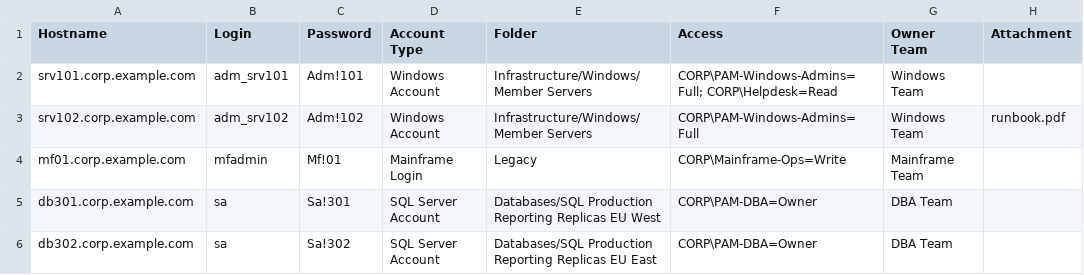
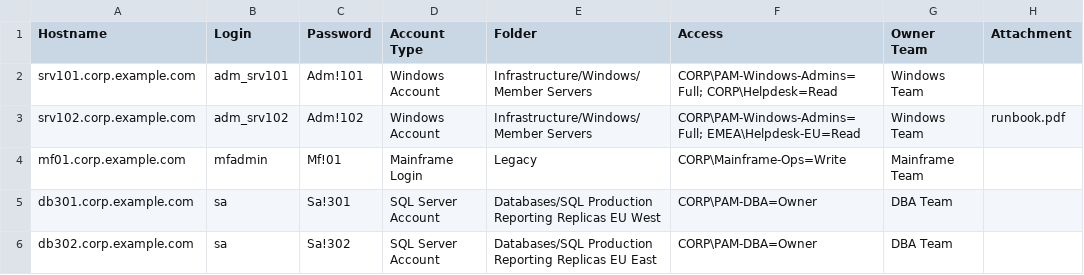
Before and after one commit to Shvian/IMW, a CSV file: samples/accounts_inventory.csv, drawn as a sheet.

```diff
--- a/samples/accounts_inventory.csv
+++ b/samples/accounts_inventory.csv
@@ -2,3 +2,3 @@ Hostname,Login,Password,Account Type,Folder,Access,Owner Team,Attachment
 srv101.corp.example.com,adm_srv101,Adm!101,Windows Account,Infrastructure/Windows/Member Servers,CORP\PAM-Windows-Admins=Full; CORP\Helpdesk=Read,Windows Team,
-srv102.corp.example.com,adm_srv102,Adm!102,Windows Account,Infrastructure/Windows/Member Servers,CORP\PAM-Windows-Admins=Full,Windows Team,runbook.pdf
+srv102.corp.example.com,adm_srv102,Adm!102,Windows Account,Infrastructure/Windows/Member Servers,CORP\PAM-Windows-Admins=Full; EMEA\Helpdesk-EU=Read,Windows Team,runbook.pdf
 mf01.corp.example.com,mfadmin,Mf!01,Mainframe Login,Legacy,CORP\Mainframe-Ops=Write,Mainframe Team,
```
Also changed, not shown: samples/delinea_permissions.csv, 7 other files.
